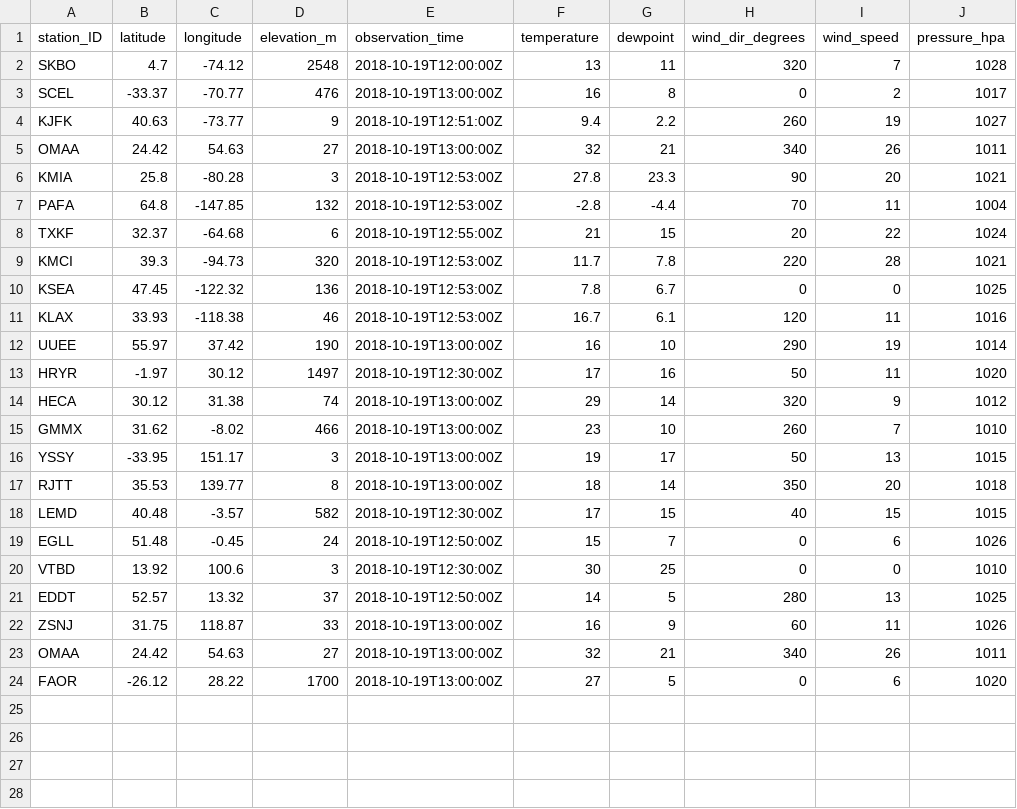
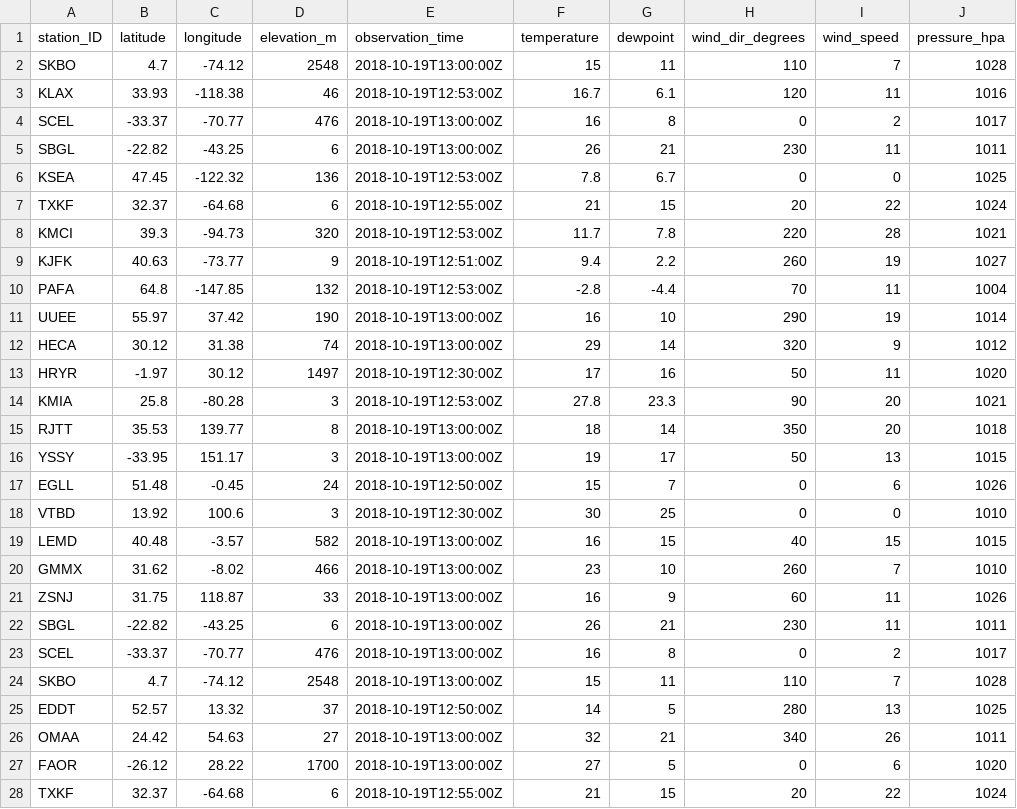
Before and after one commit to MDegener-HNE/GeoS4S, a CSV file: metar_icao.csv, drawn as a sheet; only a part is shown; the diff covers the shown part only.

Commit message:
Add metar_icao.csv

```diff
--- a/metar_icao.csv
+++ b/metar_icao.csv
@@ -1,24 +1,28 @@
 station_ID;latitude;longitude;elevation_m;observation_time;temperature;dewpoint;wind_dir_degrees;wind_speed;pressure_hpa
-SKBO;4.7;-74.12;2548;2018-10-19T12:00:00Z;13;11;320;7;1028
+SKBO;4.7;-74.12;2548;2018-10-19T13:00:00Z;15;11;110;7;1028
+KLAX;33.93;-118.38;46;2018-10-19T12:53:00Z;16.7;6.1;120;11;1016
 SCEL;-33.37;-70.77;476;2018-10-19T13:00:00Z;16;8;0;2;1017
-KJFK;40.63;-73.77;9;2018-10-19T12:51:00Z;9.4;2.2;260;19;1027
-OMAA;24.42;54.63;27;2018-10-19T13:00:00Z;32;21;340;26;1011
-KMIA;25.8;-80.28;3;2018-10-19T12:53:00Z;27.8;23.3;90;20;1021
-PAFA;64.8;-147.85;132;2018-10-19T12:53:00Z;-2.8;-4.4;70;11;1004
+SBGL;-22.82;-43.25;6;2018-10-19T13:00:00Z;26;21;230;11;1011
+KSEA;47.45;-122.32;136;2018-10-19T12:53:00Z;7.8;6.7;0;0;1025
 TXKF;32.37;-64.68;6;2018-10-19T12:55:00Z;21;15;20;22;1024
 KMCI;39.3;-94.73;320;2018-10-19T12:53:00Z;11.7;7.8;220;28;1021
-KSEA;47.45;-122.32;136;2018-10-19T12:53:00Z;7.8;6.7;0;0;1025
-KLAX;33.93;-118.38;46;2018-10-19T12:53:00Z;16.7;6.1;120;11;1016
+KJFK;40.63;-73.77;9;2018-10-19T12:51:00Z;9.4;2.2;260;19;1027
+PAFA;64.8;-147.85;132;2018-10-19T12:53:00Z;-2.8;-4.4;70;11;1004
 UUEE;55.97;37.42;190;2018-10-19T13:00:00Z;16;10;290;19;1014
+HECA;30.12;31.38;74;2018-10-19T13:00:00Z;29;14;320;9;1012
 HRYR;-1.97;30.12;1497;2018-10-19T12:30:00Z;17;16;50;11;1020
-HECA;30.12;31.38;74;2018-10-19T13:00:00Z;29;14;320;9;1012
-GMMX;31.62;-8.02;466;2018-10-19T13:00:00Z;23;10;260;7;1010
+KMIA;25.8;-80.28;3;2018-10-19T12:53:00Z;27.8;23.3;90;20;1021
+RJTT;35.53;139.77;8;2018-10-19T13:00:00Z;18;14;350;20;1018
 YSSY;-33.95;151.17;3;2018-10-19T13:00:00Z;19;17;50;13;1015
-RJTT;35.53;139.77;8;2018-10-19T13:00:00Z;18;14;350;20;1018
-LEMD;40.48;-3.57;582;2018-10-19T12:30:00Z;17;15;40;15;1015
 EGLL;51.48;-0.45;24;2018-10-19T12:50:00Z;15;7;0;6;1026
 VTBD;13.92;100.6;3;2018-10-19T12:30:00Z;30;25;0;0;1010
+LEMD;40.48;-3.57;582;2018-10-19T13:00:00Z;16;15;40;15;1015
+GMMX;31.62;-8.02;466;2018-10-19T13:00:00Z;23;10;260;7;1010
+ZSNJ;31.75;118.87;33;2018-10-19T13:00:00Z;16;9;60;11;1026
+SBGL;-22.82;-43.25;6;2018-10-19T13:00:00Z;26;21;230;11;1011
+SCEL;-33.37;-70.77;476;2018-10-19T13:00:00Z;16;8;0;2;1017
+SKBO;4.7;-74.12;2548;2018-10-19T13:00:00Z;15;11;110;7;1028
 EDDT;52.57;13.32;37;2018-10-19T12:50:00Z;14;5;280;13;1025
-ZSNJ;31.75;118.87;33;2018-10-19T13:00:00Z;16;9;60;11;1026
 OMAA;24.42;54.63;27;2018-10-19T13:00:00Z;32;21;340;26;1011
 FAOR;-26.12;28.22;1700;2018-10-19T13:00:00Z;27;5;0;6;1020
+TXKF;32.37;-64.68;6;2018-10-19T12:55:00Z;21;15;20;22;1024
```
Also changed, not shown: 4 added rows elsewhere in this file.
